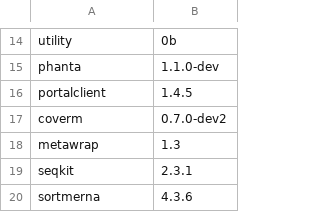
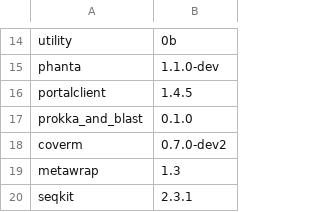
Before and after one commit to vdblab/dockerfiles, a CSV file: build_manifest.csv, drawn as a sheet; only a part is shown, gaps mark what is left out; the shorter side is filled out with more unchanged rows.

Commit message:
prokka and blast

```diff
--- a/build_manifest.csv
+++ b/build_manifest.csv
@@ -16,2 +16,3 @@ phanta,1.1.0-dev
 portalclient,1.4.5
+prokka_and_blast,0.1.0
 coverm,0.7.0-dev2
```
Also changed, not shown: 1 other file.
